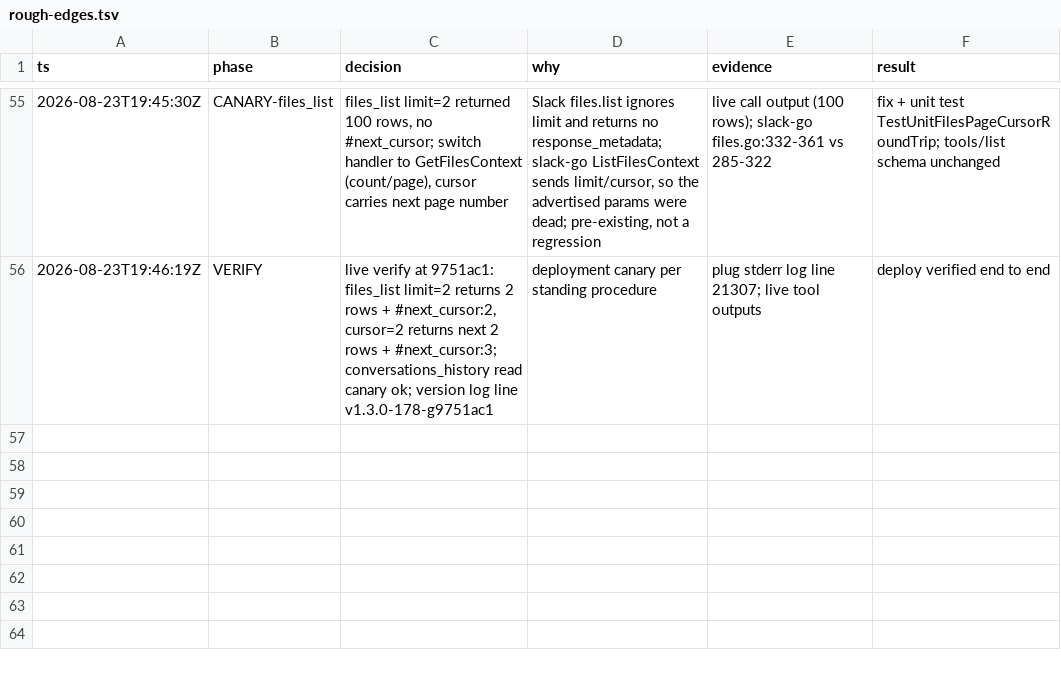
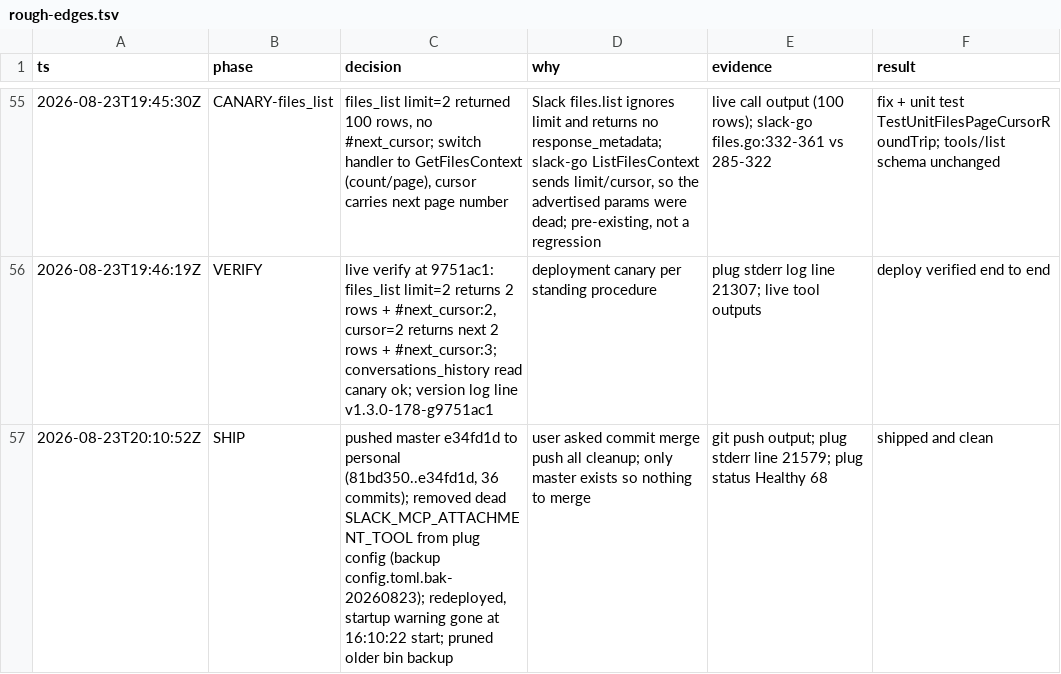
Before and after one commit to cyberpapiii/slack-mcp-server, a TSV file: .audit/rough-edges.tsv, drawn as a sheet; only a part is shown, gaps mark what is left out.

```diff
--- a/.audit/rough-edges.tsv
+++ b/.audit/rough-edges.tsv
@@ -56 +56,2 @@ ts	phase	decision	why	evidence	result
 2026-08-23T19:46:19Z	VERIFY	live verify at 9751ac1: files_list limit=2 returns 2 rows + #next_cursor:2, cursor=2 returns next 2 rows + #next_cursor:3; conversations_history read canary ok; version log line v1.3.0-178-g9751ac1	deployment canary per standing procedure	plug stderr log line 21307; live tool outputs	deploy verified end to end
+2026-08-23T20:10:52Z	SHIP	pushed master e34fd1d to personal (81bd350..e34fd1d, 36 commits); removed dead SLACK_MCP_ATTACHMENT_TOOL from plug config (backup config.toml.bak-20260823); redeployed, startup warning gone at 16:10:22 start; pruned older bin backup	user asked commit merge push all cleanup; only master exists so nothing to merge	git push output; plug stderr line 21579; plug status Healthy 68	shipped and clean
```
